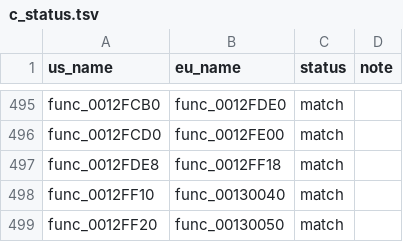
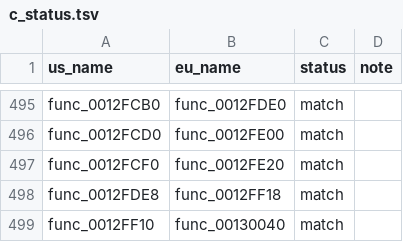
Before and after one commit to OpenThievius/sly1-decomp, a TSV file: config/eu/c_status.tsv, drawn as a sheet; only a part is shown, gaps mark what is left out; the shorter side is filled out with more unchanged rows.

Commit message:
feat(us): match aligned object initializer
Match the small object initializer on NTSC-U and PAL.\nRegenerate PAL status and ByteMatch reports.\n\nVerified with tools/check.py on US and PAL,\npython3 tools/version_check.py (1800 match), python3 tools/progress.py,\npython3 -m unittest discover -s tests (11 passed), and\npython3 tests/check_repository.py (0 problems).

```diff
--- a/config/eu/c_status.tsv
+++ b/config/eu/c_status.tsv
@@ -496,2 +496,3 @@ func_0012FCB0	func_0012FDE0	match
 func_0012FCD0	func_0012FE00	match
+func_0012FCF0	func_0012FE20	match
 func_0012FDE8	func_0012FF18	match
```
Also changed, not shown: 4 other files.
